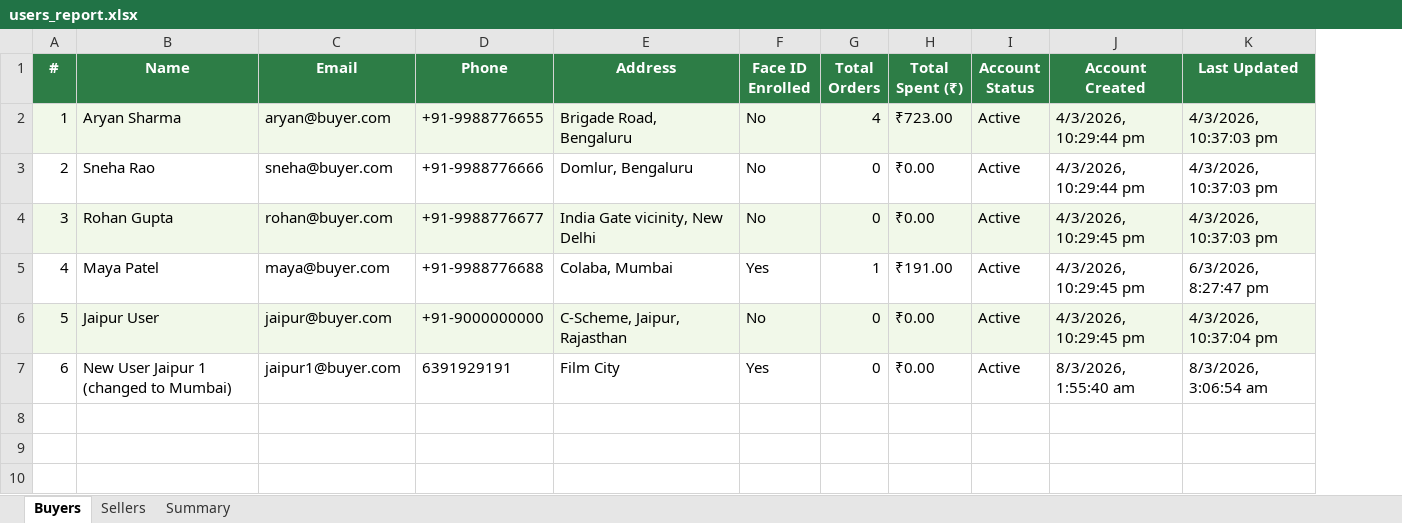
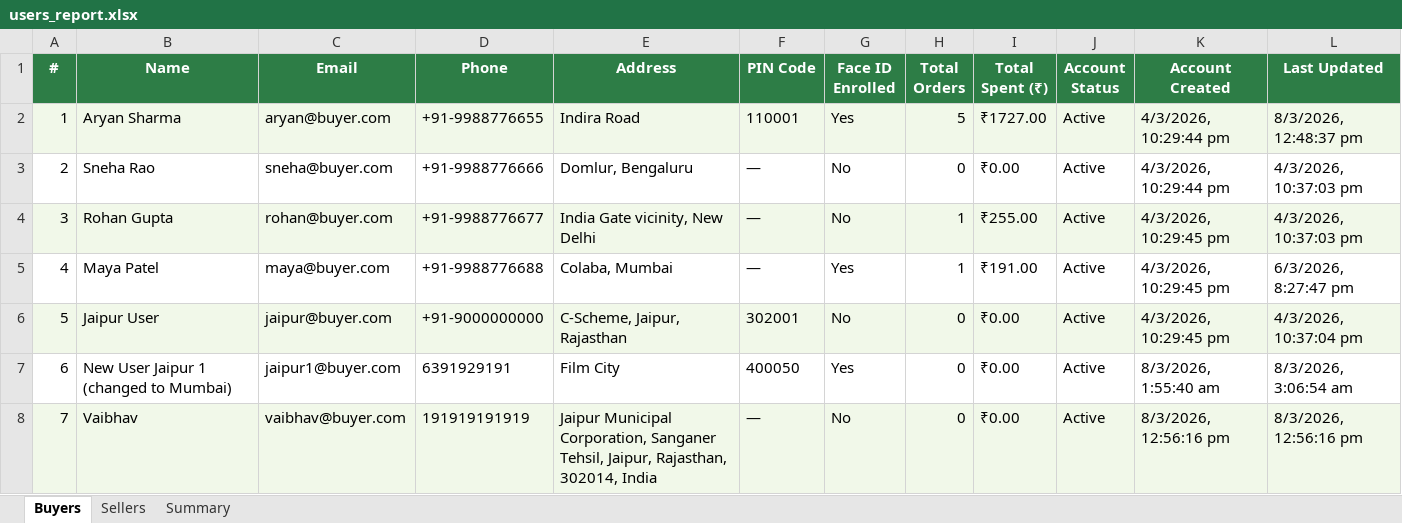
Before and after one commit to Saarvik-got-it/smarter-blinkit, an Excel workbook: backend/reports/users_report.xlsx, sheet Buyers, drawn as a sheet; values as stored, in another font and other column widths than the file's, no borders; addresses are those after the commit; the diff names each change by its address in the sheet, - before the commit and + after, or states it on an @@ line.

```diff
--- a/backend/reports/users_report.xlsx (sheet Buyers)
+++ b/backend/reports/users_report.xlsx (sheet Buyers)
+column F (PIN Code), rows 2-7: 110001 | — | — | — | 302001 | 400050
-E2 (Address): Brigade Road, Bengaluru
+E2 (Address): Indira Road
-G2 (Face ID Enrolled): No
+G2 (Face ID Enrolled): Yes
-H2 (Total Orders): 4
+H2 (Total Orders): 5
-I2 (Total Spent (₹)): ₹723.00
+I2 (Total Spent (₹)): ₹1727.00
-L2 (Last Updated): 4/3/2026, 10:37:03 pm
+L2 (Last Updated): 8/3/2026, 12:48:37 pm
-H4 (Total Orders): 0
+H4 (Total Orders): 1
-I4 (Total Spent (₹)): ₹0.00
+I4 (Total Spent (₹)): ₹255.00
+row 8: 7 | Vaibhav | vaibhav@buyer.com | 191919191919 | Jaipur Municipal Corporation, Sanganer Tehsil, Jaipur, Rajasthan, 302014, India | — | No | 0 | ₹0.00 | Active | 8/3/2026, 12:56:16 pm | 8/3/2026, 12:56:16 pm
```
Also changed, not shown: sheet Sellers, sheet Summary, 12 other files.
